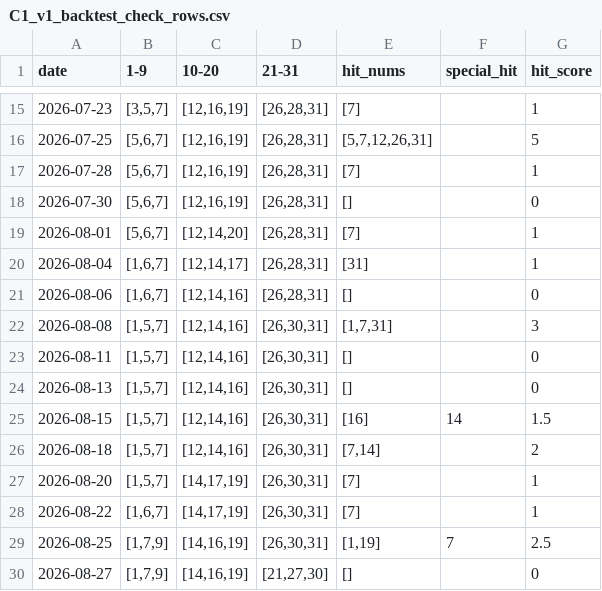
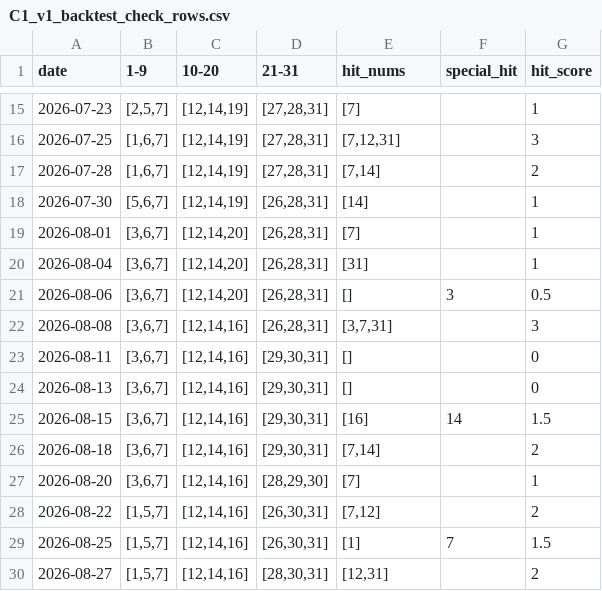
Before and after one commit to mrlam98613/msk8_prize_pred_apps, a CSV file: n_v3_msk_prize3_sample/bet_data/C1_v1_backtest_check_rows.csv, drawn as a sheet; only a part is shown, gaps mark what is left out; the diff covers the shown part only.

```diff
--- a/n_v3_msk_prize3_sample/bet_data/C1_v1_backtest_check_rows.csv
+++ b/n_v3_msk_prize3_sample/bet_data/C1_v1_backtest_check_rows.csv
@@ -15,16 +15,16 @@
-2026-07-23,"[3,5,7]","[12,16,19]","[26,28,31]",[7],,1
-2026-07-25,"[5,6,7]","[12,16,19]","[26,28,31]","[5,7,12,26,31]",,5
-2026-07-28,"[5,6,7]","[12,16,19]","[26,28,31]",[7],,1
-2026-07-30,"[5,6,7]","[12,16,19]","[26,28,31]",[],,0
-2026-08-01,"[5,6,7]","[12,14,20]","[26,28,31]",[7],,1
-2026-08-04,"[1,6,7]","[12,14,17]","[26,28,31]",[31],,1
-2026-08-06,"[1,6,7]","[12,14,16]","[26,28,31]",[],,0
-2026-08-08,"[1,5,7]","[12,14,16]","[26,30,31]","[1,7,31]",,3
-2026-08-11,"[1,5,7]","[12,14,16]","[26,30,31]",[],,0
-2026-08-13,"[1,5,7]","[12,14,16]","[26,30,31]",[],,0
-2026-08-15,"[1,5,7]","[12,14,16]","[26,30,31]",[16],14,1.5
-2026-08-18,"[1,5,7]","[12,14,16]","[26,30,31]","[7,14]",,2
-2026-08-20,"[1,5,7]","[14,17,19]","[26,30,31]",[7],,1
-2026-08-22,"[1,6,7]","[14,17,19]","[26,30,31]",[7],,1
-2026-08-25,"[1,7,9]","[14,16,19]","[26,30,31]","[1,19]",7,2.5
-2026-08-27,"[1,7,9]","[14,16,19]","[21,27,30]",[],,0
+2026-07-23,"[2,5,7]","[12,14,19]","[27,28,31]",[7],,1
+2026-07-25,"[1,6,7]","[12,14,19]","[27,28,31]","[7,12,31]",,3
+2026-07-28,"[1,6,7]","[12,14,19]","[27,28,31]","[7,14]",,2
+2026-07-30,"[5,6,7]","[12,14,19]","[26,28,31]",[14],,1
+2026-08-01,"[3,6,7]","[12,14,20]","[26,28,31]",[7],,1
+2026-08-04,"[3,6,7]","[12,14,20]","[26,28,31]",[31],,1
+2026-08-06,"[3,6,7]","[12,14,20]","[26,28,31]",[],3,0.5
+2026-08-08,"[3,6,7]","[12,14,16]","[26,28,31]","[3,7,31]",,3
+2026-08-11,"[3,6,7]","[12,14,16]","[29,30,31]",[],,0
+2026-08-13,"[3,6,7]","[12,14,16]","[29,30,31]",[],,0
+2026-08-15,"[3,6,7]","[12,14,16]","[29,30,31]",[16],14,1.5
+2026-08-18,"[3,6,7]","[12,14,16]","[29,30,31]","[7,14]",,2
+2026-08-20,"[3,6,7]","[12,14,16]","[28,29,30]",[7],,1
+2026-08-22,"[1,5,7]","[12,14,16]","[26,30,31]","[7,12]",,2
+2026-08-25,"[1,5,7]","[12,14,16]","[26,30,31]",[1],7,1.5
+2026-08-27,"[1,5,7]","[12,14,16]","[28,30,31]","[12,31]",,2
```
Also changed, not shown: 58 edited cells elsewhere in this file, n_v3_msk_prize3_sample/bet_data/bet_records.csv, n_v3_msk_prize3_sample/bet_data/win_results.csv, 13 other files.
